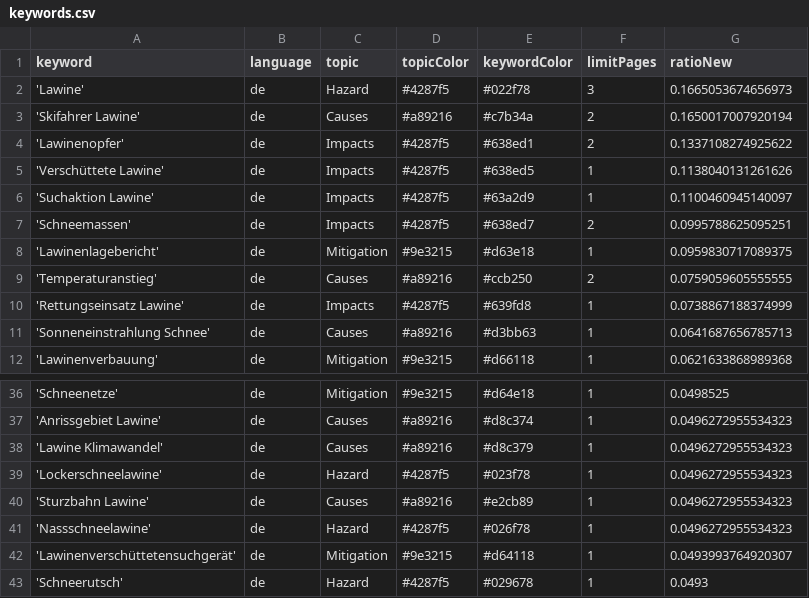
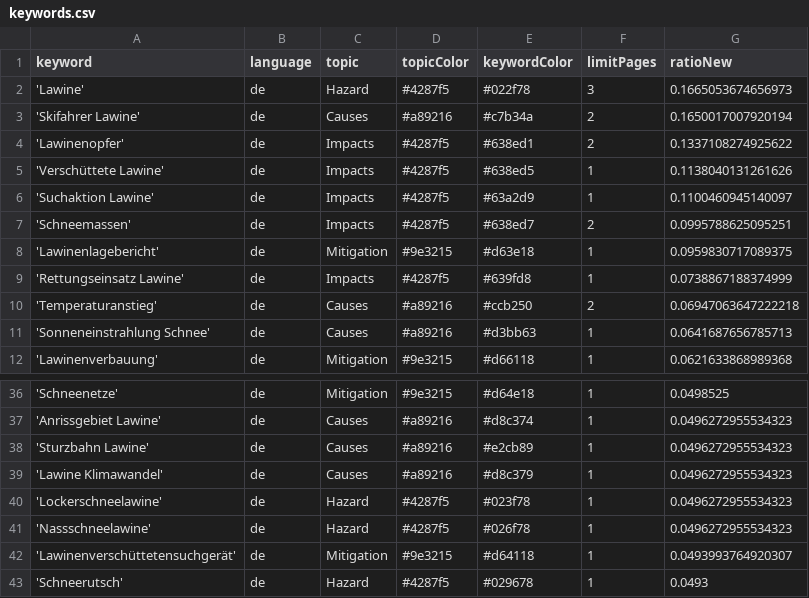
Before and after one commit to picawe-news/AvalancheIsComing, a CSV file: keywords.csv, drawn as a sheet; only a part is shown, gaps mark what is left out.

Commit message:
Commit from GitHub Actions (harvest:0.0)

```diff
--- a/keywords.csv
+++ b/keywords.csv
@@ -8,4 +8,4 @@ keyword,language,topic,topicColor,keywordColor,limitPages,ratioNew
 'Lawinenlagebericht',de,Mitigation,#9e3215,#d63e18,1,0.0959830717089375
-'Temperaturanstieg',de,Causes,#a89216,#ccb250,2,0.0759059605555555
 'Rettungseinsatz Lawine',de,Impacts,#4287f5,#639fd8,1,0.0738867188374999
+'Temperaturanstieg',de,Causes,#a89216,#ccb250,2,0.06947063647222218
 'Sonneneinstrahlung Schnee',de,Causes,#a89216,#d3bb63,1,0.0641687656785713
@@ -37,5 +37,5 @@ keyword,language,topic,topicColor,keywordColor,limitPages,ratioNew
 'Anrissgebiet Lawine',de,Causes,#a89216,#d8c374,1,0.0496272955534323
+'Sturzbahn Lawine',de,Causes,#a89216,#e2cb89,1,0.0496272955534323
 'Lawine Klimawandel',de,Causes,#a89216,#d8c379,1,0.0496272955534323
 'Lockerschneelawine',de,Hazard,#4287f5,#023f78,1,0.0496272955534323
-'Sturzbahn Lawine',de,Causes,#a89216,#e2cb89,1,0.0496272955534323
 'Nassschneelawine',de,Hazard,#4287f5,#026f78,1,0.0496272955534323
```
